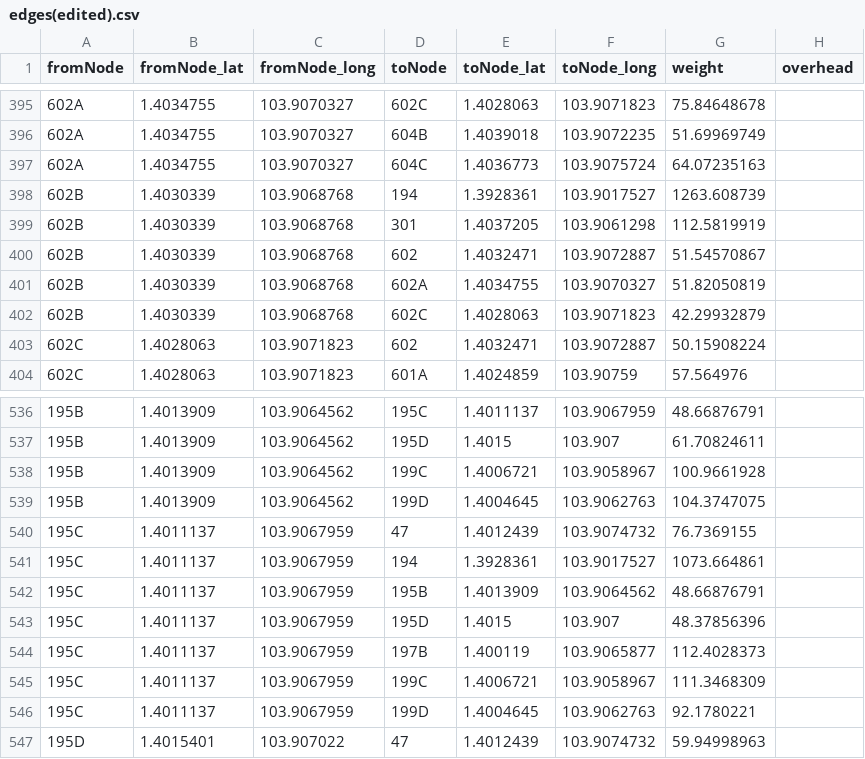
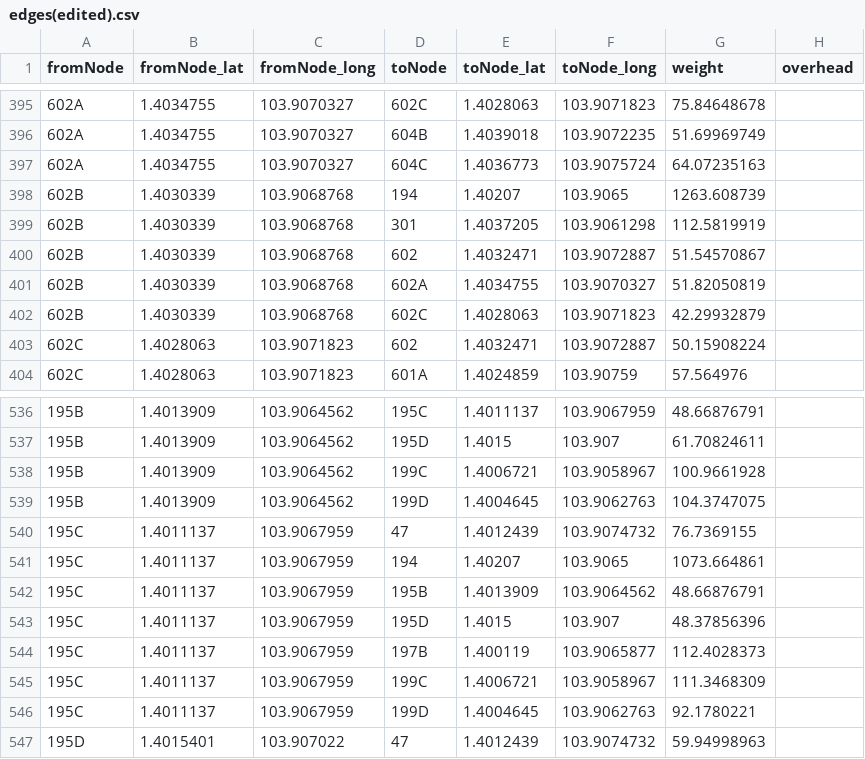
Before and after one commit to tyco764/ICT1008Proj, a CSV file: csv/edges(edited).csv, drawn as a sheet; only a part is shown, gaps mark what is left out; the diff covers the shown part only.

```diff
--- a/csv/edges(edited).csv
+++ b/csv/edges(edited).csv
@@ -397,3 +397,3 @@ fromNode,fromNode_lat,fromNode_long,toNode,toNode_lat,toNode_long,weight,overhea
 602A,1.4034755,103.9070327,604C,1.4036773,103.9075724,64.07235163,
-602B,1.4030339,103.9068768,194,1.3928361,103.9017527,1263.608739,
+602B,1.4030339,103.9068768,194,1.40207,103.9065,1263.608739,
 602B,1.4030339,103.9068768,301,1.4037205,103.9061298,112.5819919,
@@ -540,3 +540,3 @@ fromNode,fromNode_lat,fromNode_long,toNode,toNode_lat,toNode_long,weight,overhea
 195C,1.4011137,103.9067959,47,1.4012439,103.9074732,76.7369155,
-195C,1.4011137,103.9067959,194,1.3928361,103.9017527,1073.664861,
+195C,1.4011137,103.9067959,194,1.40207,103.9065,1073.664861,
 195C,1.4011137,103.9067959,195B,1.4013909,103.9064562,48.66876791,
```
Also changed, not shown: 22 edited cells elsewhere in this file, csv/hdb(edited).csv, csv/hdb.csv, 1 other file.
